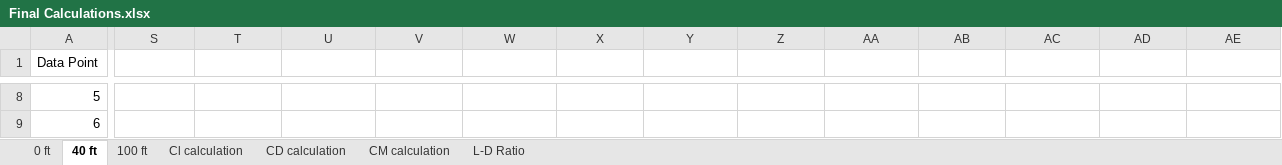
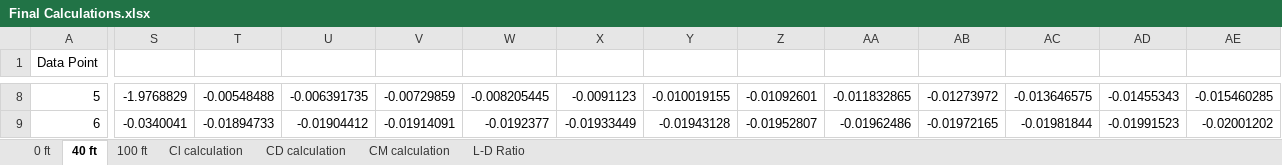
Before and after one commit to prahershk/AE-460, an Excel workbook: Lab 6/Final Calculations.xlsx, sheet 40 ft, drawn as a sheet; only a part is shown, gaps mark what is left out; values as stored, in another font and other column widths than the file's, no borders; charts and pictures not drawn; the diff covers the shown part only; the diff names each change by its address in the sheet, - before the commit and + after, or states it on an @@ line.

```diff
--- a/Lab 6/Final Calculations.xlsx (sheet 40 ft)
+++ b/Lab 6/Final Calculations.xlsx (sheet 40 ft)
-S8: (empty)
+S8: -1.9768829
-T8: (empty)
+T8: -0.00548488
-U8: (empty)
+U8: -0.006391735
-V8: (empty)
+V8: -0.00729859
-W8: (empty)
+W8: -0.008205445
-X8: (empty)
+X8: -0.0091123
-Y8: (empty)
+Y8: -0.010019155
-Z8: (empty)
+Z8: -0.01092601
-AA8: (empty)
+AA8: -0.011832865
-AB8: (empty)
+AB8: -0.01273972
-AC8: (empty)
+AC8: -0.013646575
-AD8: (empty)
+AD8: -0.01455343
-AE8: (empty)
+AE8: -0.015460285
-S9: (empty)
+S9: -0.0340041
-T9: (empty)
+T9: -0.01894733
-U9: (empty)
+U9: -0.01904412
-V9: (empty)
+V9: -0.01914091
-W9: (empty)
+W9: -0.0192377
-X9: (empty)
+X9: -0.01933449
-Y9: (empty)
+Y9: -0.01943128
-Z9: (empty)
+Z9: -0.01952807
-AA9: (empty)
+AA9: -0.01962486
-AB9: (empty)
+AB9: -0.01972165
-AC9: (empty)
+AC9: -0.01981844
-AD9: (empty)
+AD9: -0.01991523
-AE9: (empty)
+AE9: -0.02001202
```
Also changed, not shown: 1 added row, 1 removed row and 170 edited cells elsewhere in this sheet, sheet L-D Ratio, sheet Cl calculation, sheet CD calculation, sheet CM calculation, charts or pictures.
